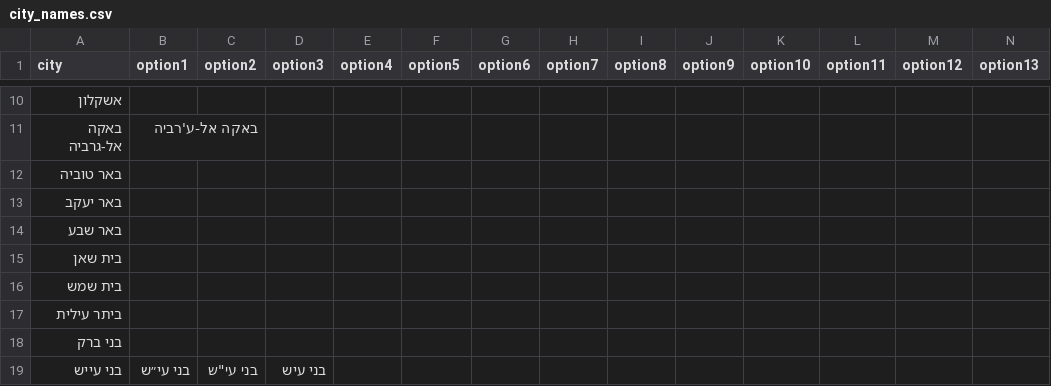
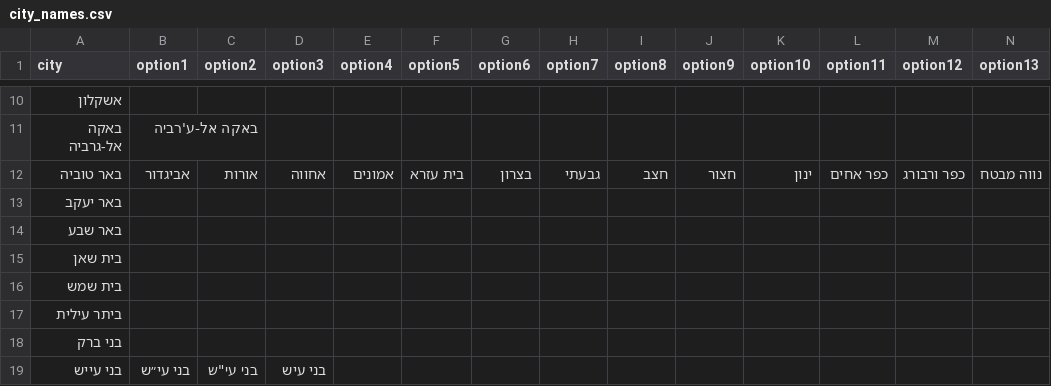
Before and after one commit to whiletrue-industries/mapathataf-server, a CSV file: functions/process_data/city_names.csv, drawn as a sheet; only a part is shown, gaps mark what is left out; removed rows and columns are numbered as before the commit, all else as after; rows hold the shown columns only; the diff names each change by its address in the sheet, - before the commit and + after, or states it on an @@ line.

Commit message:
באר טוביה

```diff
--- a/functions/process_data/city_names.csv
+++ b/functions/process_data/city_names.csv
-row 12: באר טוביה
+row 12: באר טוביה | אביגדור | אורות | אחווה | אמונים | בית עזרא | בצרון | גבעתי | חצב | חצור | ינון | כפר אחים | כפר ורבורג | נווה מבטח
```
